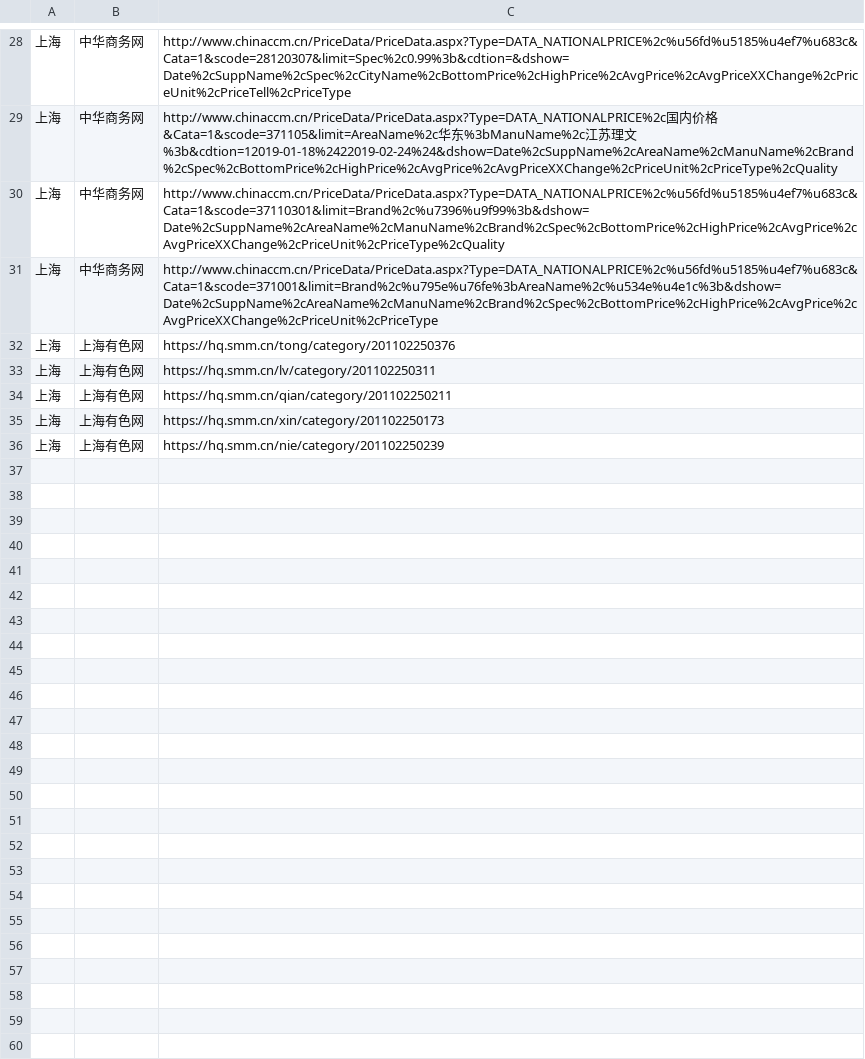
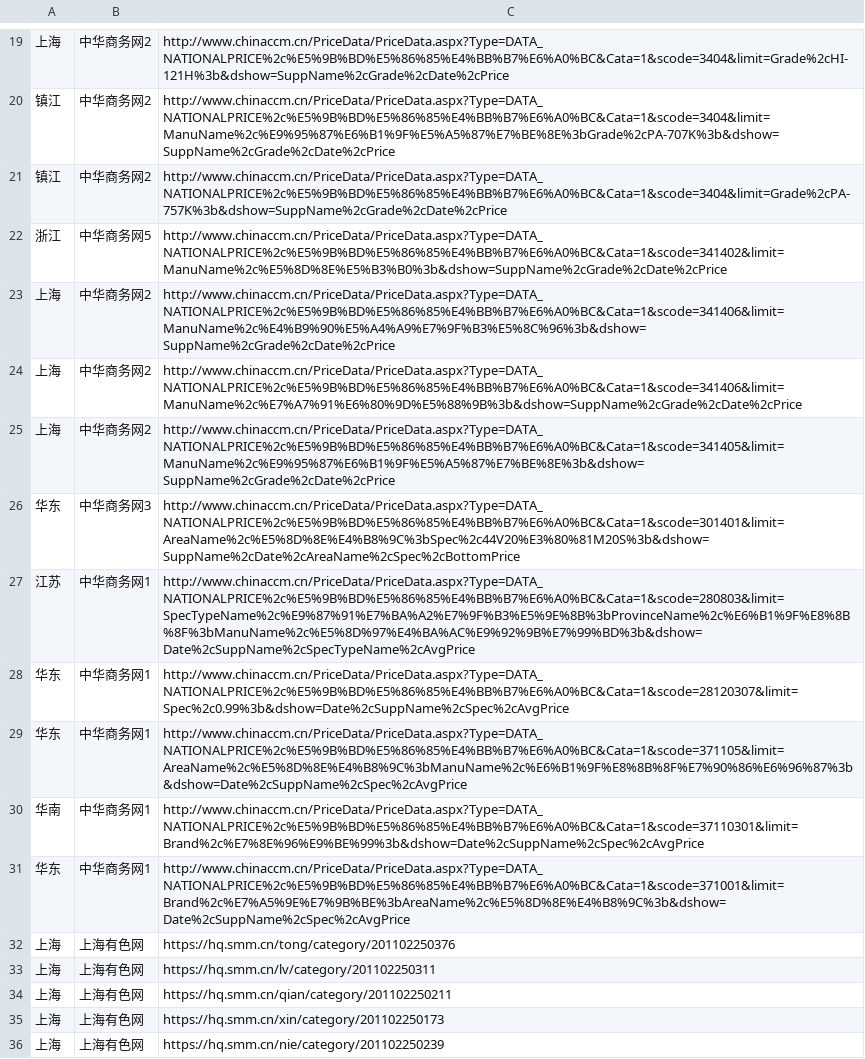
Before and after one commit to ZhaoJiePG/PyScrapy, a CSV file: Yadea/RawMaterialPrice/Data/RawUrl.csv, drawn as a sheet; only a part is shown, gaps mark what is left out; the diff covers the shown part only.

```diff
--- a/Yadea/RawMaterialPrice/Data/RawUrl.csv
+++ b/Yadea/RawMaterialPrice/Data/RawUrl.csv
@@ -28,5 +19,14 @@
-上海,中华商务网,http://www.chinaccm.cn/PriceData/PriceData.aspx?Type=DATA_NATIONALPRICE%2c%u56fd%u5185%u4ef7%u683c&Cata=1&scode=28120307&limit=Spec%2c0.99%3b&cdtion=&dshow=Date%2cSuppName%2cSpec%2cCityName%2cBottomPrice%2cHighPrice%2cAvgPrice%2cAvgPriceXXChange%2cPriceUnit%2cPriceTell%2cPriceType
-上海,中华商务网,http://www.chinaccm.cn/PriceData/PriceData.aspx?Type=DATA_NATIONALPRICE%2c国内价格&Cata=1&scode=371105&limit=AreaName%2c华东%3bManuName%2c江苏理文%3b&cdtion=12019-01-18%2422019-02-24%24&dshow=Date%2cSuppName%2cAreaName%2cManuName%2cBrand%2cSpec%2cBottomPrice%2cHighPrice%2cAvgPrice%2cAvgPriceXXChange%2cPriceUnit%2cPriceType%2cQuality
-上海,中华商务网,http://www.chinaccm.cn/PriceData/PriceData.aspx?Type=DATA_NATIONALPRICE%2c%u56fd%u5185%u4ef7%u683c&Cata=1&scode=37110301&limit=Brand%2c%u7396%u9f99%3b&dshow=Date%2cSuppName%2cAreaName%2cManuName%2cBrand%2cSpec%2cBottomPrice%2cHighPrice%2cAvgPrice%2cAvgPriceXXChange%2cPriceUnit%2cPriceType%2cQuality
-上海,中华商务网,http://www.chinaccm.cn/PriceData/PriceData.aspx?Type=DATA_NATIONALPRICE%2c%u56fd%u5185%u4ef7%u683c&Cata=1&scode=371001&limit=Brand%2c%u795e%u76fe%3bAreaName%2c%u534e%u4e1c%3b&dshow=Date%2cSuppName%2cAreaName%2cManuName%2cBrand%2cSpec%2cBottomPrice%2cHighPrice%2cAvgPrice%2cAvgPriceXXChange%2cPriceUnit%2cPriceType
+上海,中华商务网2,http://www.chinaccm.cn/PriceData/PriceData.aspx?Type=DATA_NATIONALPRICE%2c%E5%9B%BD%E5%86%85%E4%BB%B7%E6%A0%BC&Cata=1&scode=3404&limit=Grade%2cHI-121H%3b&dshow=SuppName%2cGrade%2cDate%2cPrice
+镇江,中华商务网2,http://www.chinaccm.cn/PriceData/PriceData.aspx?Type=DATA_NATIONALPRICE%2c%E5%9B%BD%E5%86%85%E4%BB%B7%E6%A0%BC&Cata=1&scode=3404&limit=ManuName%2c%E9%95%87%E6%B1%9F%E5%A5%87%E7%BE%8E%3bGrade%2cPA-707K%3b&dshow=SuppName%2cGrade%2cDate%2cPrice
+镇江,中华商务网2,http://www.chinaccm.cn/PriceData/PriceData.aspx?Type=DATA_NATIONALPRICE%2c%E5%9B%BD%E5%86%85%E4%BB%B7%E6%A0%BC&Cata=1&scode=3404&limit=Grade%2cPA-757K%3b&dshow=SuppName%2cGrade%2cDate%2cPrice
+浙江,中华商务网5,http://www.chinaccm.cn/PriceData/PriceData.aspx?Type=DATA_NATIONALPRICE%2c%E5%9B%BD%E5%86%85%E4%BB%B7%E6%A0%BC&Cata=1&scode=341402&limit=ManuName%2c%E5%8D%8E%E5%B3%B0%3b&dshow=SuppName%2cGrade%2cDate%2cPrice
+上海,中华商务网2,http://www.chinaccm.cn/PriceData/PriceData.aspx?Type=DATA_NATIONALPRICE%2c%E5%9B%BD%E5%86%85%E4%BB%B7%E6%A0%BC&Cata=1&scode=341406&limit=ManuName%2c%E4%B9%90%E5%A4%A9%E7%9F%B3%E5%8C%96%3b&dshow=SuppName%2cGrade%2cDate%2cPrice
+上海,中华商务网2,http://www.chinaccm.cn/PriceData/PriceData.aspx?Type=DATA_NATIONALPRICE%2c%E5%9B%BD%E5%86%85%E4%BB%B7%E6%A0%BC&Cata=1&scode=341406&limit=ManuName%2c%E7%A7%91%E6%80%9D%E5%88%9B%3b&dshow=SuppName%2cGrade%2cDate%2cPrice
+上海,中华商务网2,http://www.chinaccm.cn/PriceData/PriceData.aspx?Type=DATA_NATIONALPRICE%2c%E5%9B%BD%E5%86%85%E4%BB%B7%E6%A0%BC&Cata=1&scode=341405&limit=ManuName%2c%E9%95%87%E6%B1%9F%E5%A5%87%E7%BE%8E%3b&dshow=SuppName%2cGrade%2cDate%2cPrice
+华东,中华商务网3,http://www.chinaccm.cn/PriceData/PriceData.aspx?Type=DATA_NATIONALPRICE%2c%E5%9B%BD%E5%86%85%E4%BB%B7%E6%A0%BC&Cata=1&scode=301401&limit=AreaName%2c%E5%8D%8E%E4%B8%9C%3bSpec%2c44V20%E3%80%81M20S%3b&dshow=SuppName%2cDate%2cAreaName%2cSpec%2cBottomPrice
+江苏,中华商务网1,http://www.chinaccm.cn/PriceData/PriceData.aspx?Type=DATA_NATIONALPRICE%2c%E5%9B%BD%E5%86%85%E4%BB%B7%E6%A0%BC&Cata=1&scode=280803&limit=SpecTypeName%2c%E9%87%91%E7%BA%A2%E7%9F%B3%E5%9E%8B%3bProvinceName%2c%E6%B1%9F%E8%8B%8F%3bManuName%2c%E5%8D%97%E4%BA%AC%E9%92%9B%E7%99%BD%3b&dshow=Date%2cSuppName%2cSpecTypeName%2cAvgPrice
+华东,中华商务网1,http://www.chinaccm.cn/PriceData/PriceData.aspx?Type=DATA_NATIONALPRICE%2c%E5%9B%BD%E5%86%85%E4%BB%B7%E6%A0%BC&Cata=1&scode=28120307&limit=Spec%2c0.99%3b&dshow=Date%2cSuppName%2cSpec%2cAvgPrice
+华东,中华商务网1,http://www.chinaccm.cn/PriceData/PriceData.aspx?Type=DATA_NATIONALPRICE%2c%E5%9B%BD%E5%86%85%E4%BB%B7%E6%A0%BC&Cata=1&scode=371105&limit=AreaName%2c%E5%8D%8E%E4%B8%9C%3bManuName%2c%E6%B1%9F%E8%8B%8F%E7%90%86%E6%96%87%3b&dshow=Date%2cSuppName%2cSpec%2cAvgPrice
+华南,中华商务网1,http://www.chinaccm.cn/PriceData/PriceData.aspx?Type=DATA_NATIONALPRICE%2c%E5%9B%BD%E5%86%85%E4%BB%B7%E6%A0%BC&Cata=1&scode=37110301&limit=Brand%2c%E7%8E%96%E9%BE%99%3b&dshow=Date%2cSuppName%2cSpec%2cAvgPrice
+华东,中华商务网1,http://www.chinaccm.cn/PriceData/PriceData.aspx?Type=DATA_NATIONALPRICE%2c%E5%9B%BD%E5%86%85%E4%BB%B7%E6%A0%BC&Cata=1&scode=371001&limit=Brand%2c%E7%A5%9E%E7%9B%BE%3bAreaName%2c%E5%8D%8E%E4%B8%9C%3b&dshow=Date%2cSuppName%2cSpec%2cAvgPrice
 上海,上海有色网,https://hq.smm.cn/tong/category/201102250376
```
Also changed, not shown: 12 added rows, 21 removed rows and 12 edited cells elsewhere in this file, 4 other files.
